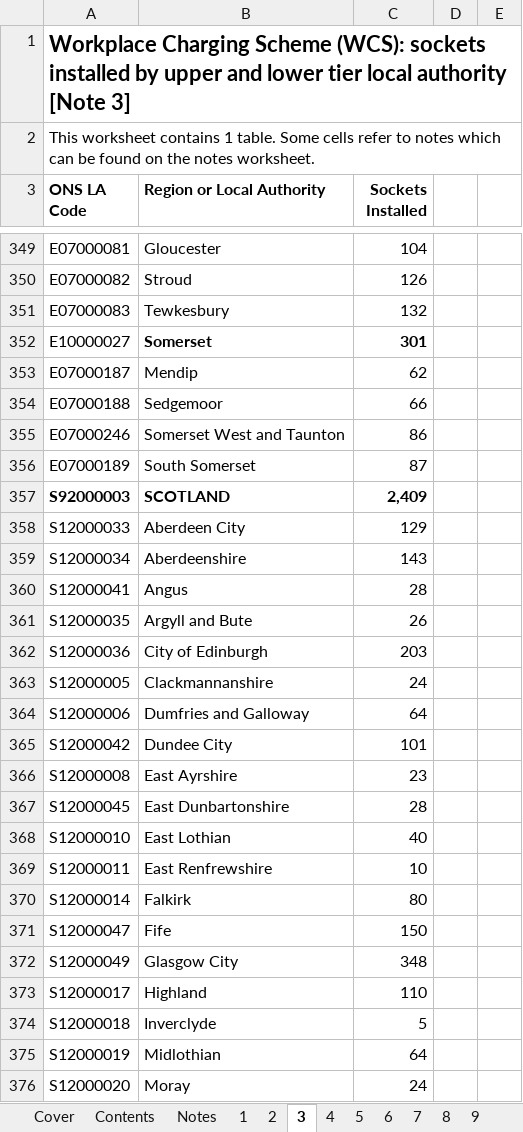
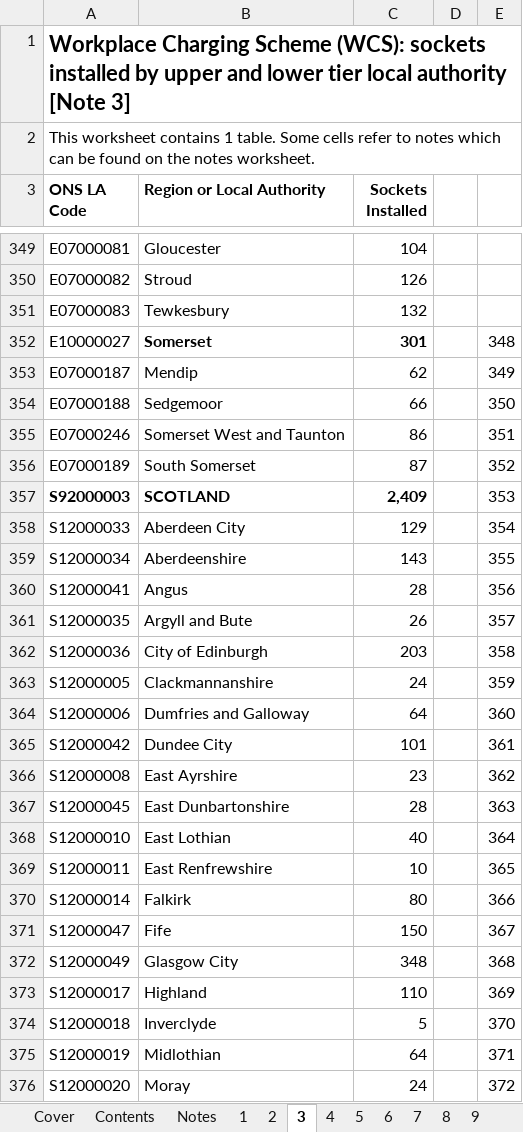
Before and after one commit to bernardinodamico/Causal_barriers-EV_uptake, an Excel workbook: DATA/RAW/electric-vehicle-charging-device-grant-scheme-statistics-january-2023.xlsx, sheet 3, drawn as a sheet; only a part is shown, gaps mark what is left out; values as stored, in another font and other column widths than the file's, no borders; table styles not drawn; the diff covers the shown part only; the diff names each change by its address in the sheet, - before the commit and + after, or states it on an @@ line.

```diff
--- a/DATA/RAW/electric-vehicle-charging-device-grant-scheme-statistics-january-2023.xlsx (sheet 3)
+++ b/DATA/RAW/electric-vehicle-charging-device-grant-scheme-statistics-january-2023.xlsx (sheet 3)
-E352: (empty)
+E352: 348
-E353: (empty)
+E353: 349
-E354: (empty)
+E354: 350
-E355: (empty)
+E355: 351
-E356: (empty)
+E356: 352
-E357: (empty)
+E357: 353
-E358: (empty)
+E358: 354
-E359: (empty)
+E359: 355
-E360: (empty)
+E360: 356
-E361: (empty)
+E361: 357
-E362: (empty)
+E362: 358
-E363: (empty)
+E363: 359
-E364: (empty)
+E364: 360
-E365: (empty)
+E365: 361
-E366: (empty)
+E366: 362
-E367: (empty)
+E367: 363
-E368: (empty)
+E368: 364
-E369: (empty)
+E369: 365
-E370: (empty)
+E370: 366
-E371: (empty)
+E371: 367
-E372: (empty)
+E372: 368
-E373: (empty)
+E373: 369
-E374: (empty)
+E374: 370
-E375: (empty)
+E375: 371
-E376: (empty)
+E376: 372
```
Also changed, not shown: 44 edited cells elsewhere in this sheet, other sheet tabs, 3 other files.
